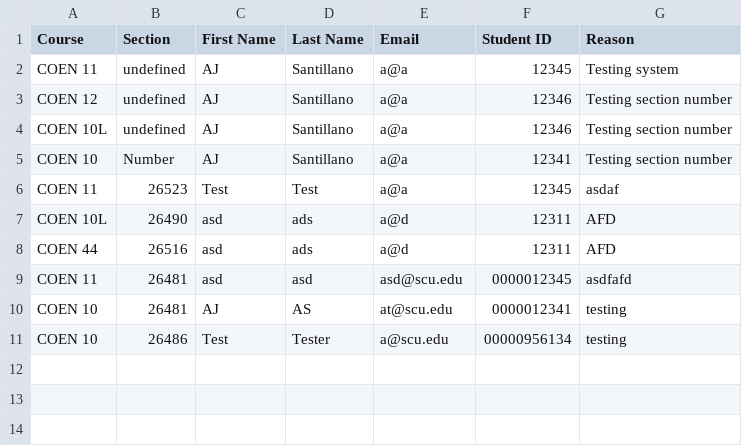
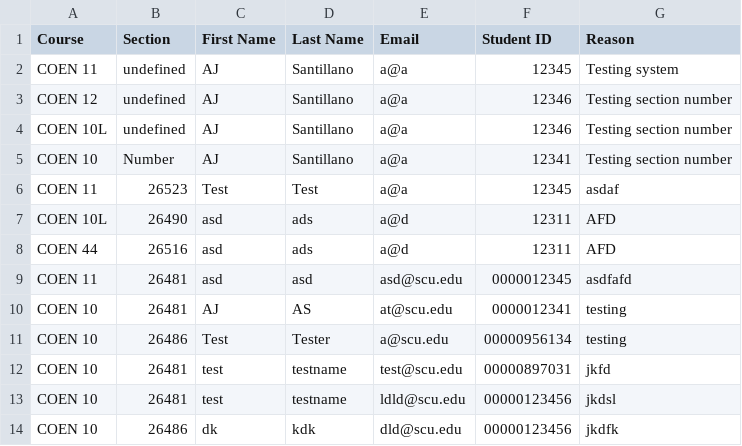
Before and after one commit to ajts/scu-waitlist, a CSV file: core/storage/waitlists/COEN.csv, drawn as a sheet; the diff names each change by its address in the sheet, - before the commit and + after, or states it on an @@ line.

```diff
--- a/core/storage/waitlists/COEN.csv
+++ b/core/storage/waitlists/COEN.csv
+row 12: COEN 10 | 26481 | test | testname | test@scu.edu | 00000897031 | jkfd
+row 13: COEN 10 | 26481 | test | testname | ldld@scu.edu | 00000123456 | jkdsl
+row 14: COEN 10 | 26486 | dk | kdk | dld@scu.edu | 00000123456 | jkdfk
```
Also changed, not shown: 4 other files.
